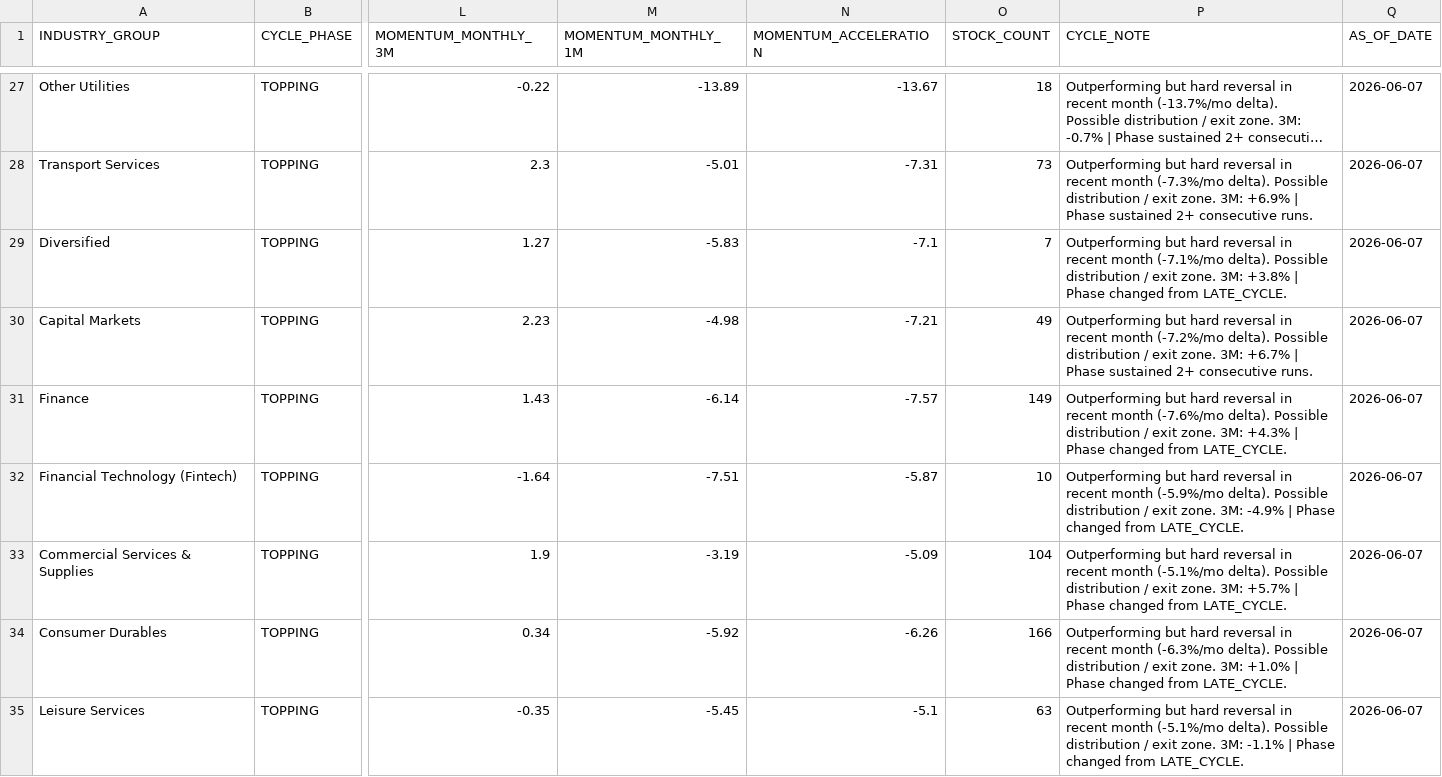
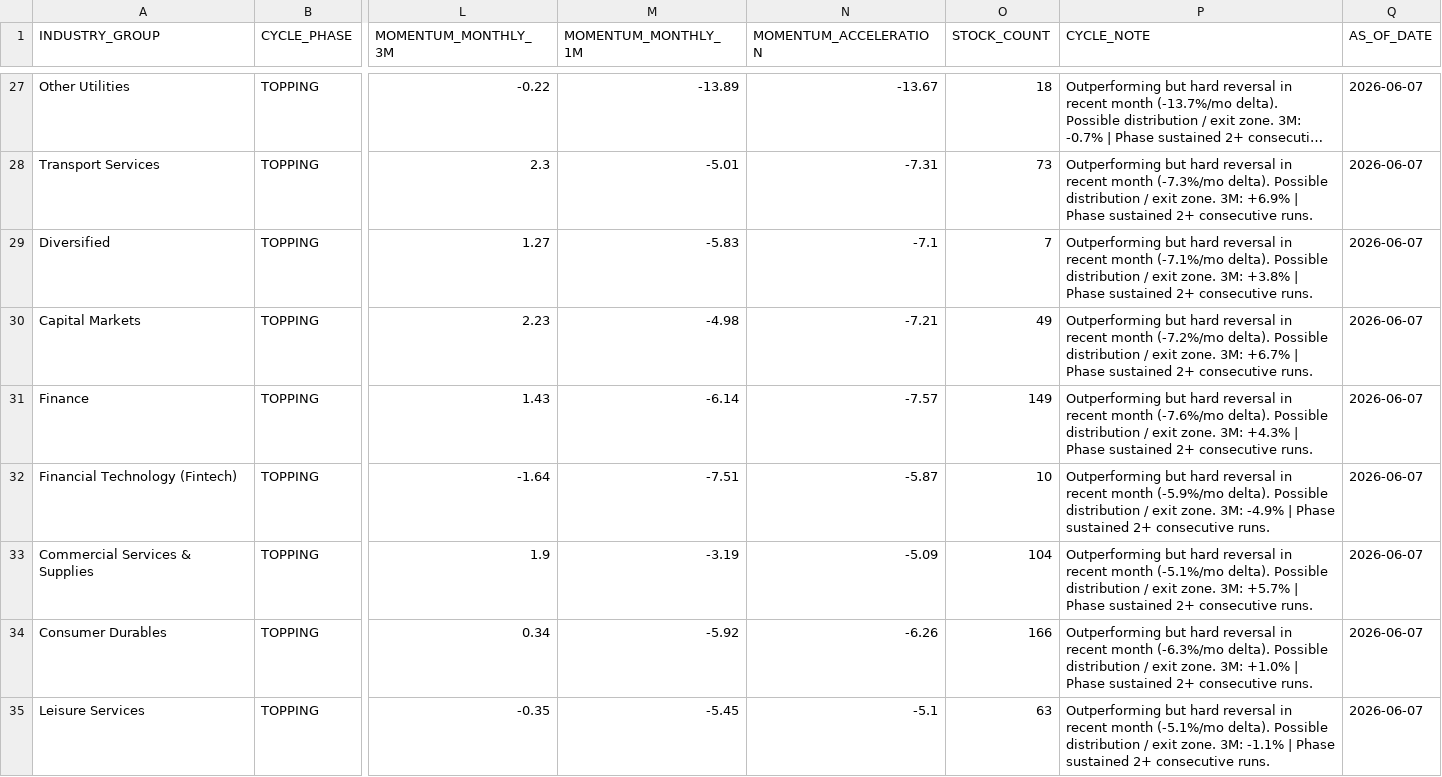
Before and after one commit to rajkshroff/multibagger-alerts, a CSV file: sector_cycle_status.csv, drawn as a sheet; only a part is shown, gaps mark what is left out; long unchanged cells end in …; the diff covers the shown part only; the diff names each change by its address in the sheet, - before the commit and + after, or states it on an @@ line.

```diff
--- a/sector_cycle_status.csv
+++ b/sector_cycle_status.csv
-P29 (CYCLE_NOTE): …| Phase changed from LATE_CYCLE.
+P29 (CYCLE_NOTE): …| Phase sustained 2+ consecutive runs.
-P31 (CYCLE_NOTE): …| Phase changed from LATE_CYCLE.
+P31 (CYCLE_NOTE): …| Phase sustained 2+ consecutive runs.
-P32 (CYCLE_NOTE): …| Phase changed from LATE_CYCLE.
+P32 (CYCLE_NOTE): …| Phase sustained 2+ consecutive runs.
-P33 (CYCLE_NOTE): …| Phase changed from LATE_CYCLE.
+P33 (CYCLE_NOTE): …| Phase sustained 2+ consecutive runs.
-P34 (CYCLE_NOTE): …| Phase changed from LATE_CYCLE.
+P34 (CYCLE_NOTE): …| Phase sustained 2+ consecutive runs.
-P35 (CYCLE_NOTE): …| Phase changed from LATE_CYCLE.
+P35 (CYCLE_NOTE): …| Phase sustained 2+ consecutive runs.
```
Also changed, not shown: 17 edited cells elsewhere in this file, bear_alpha_scores.csv, bse_symbol_master.csv, 7 other files.
